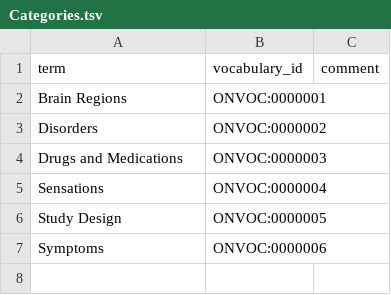
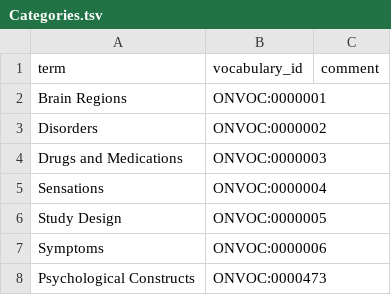
Before and after one commit to ckindermann/open-neuro-catalog, a TSV file: vocabulary/Categories.tsv, drawn as a sheet; the diff names each change by its address in the sheet, - before the commit and + after, or states it on an @@ line.

Commit message:
Update vocabulary

```diff
--- a/vocabulary/Categories.tsv
+++ b/vocabulary/Categories.tsv
+row 8: Psychological Constructs | ONVOC:0000473
```
Also changed, not shown: vocabulary/Study_Design/Subcategories.tsv, 7 other files.
